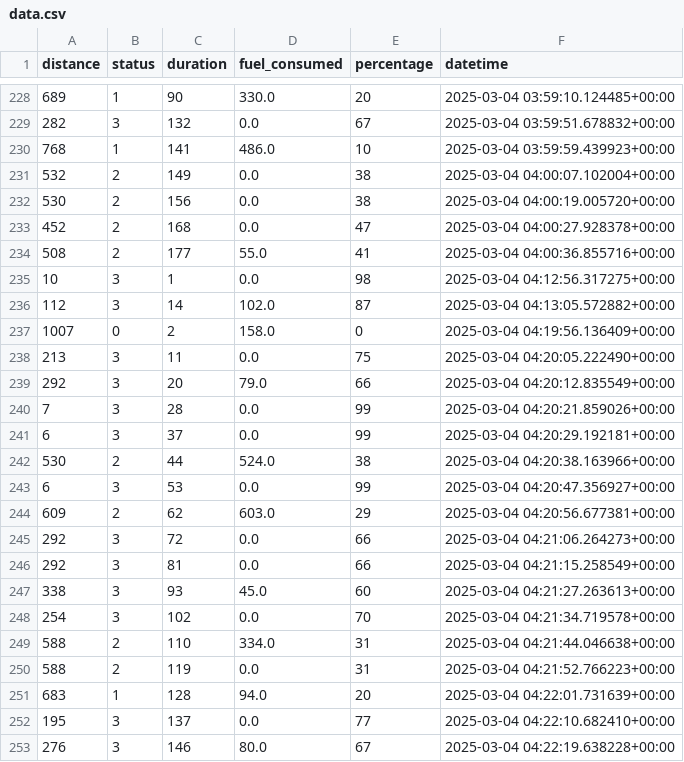
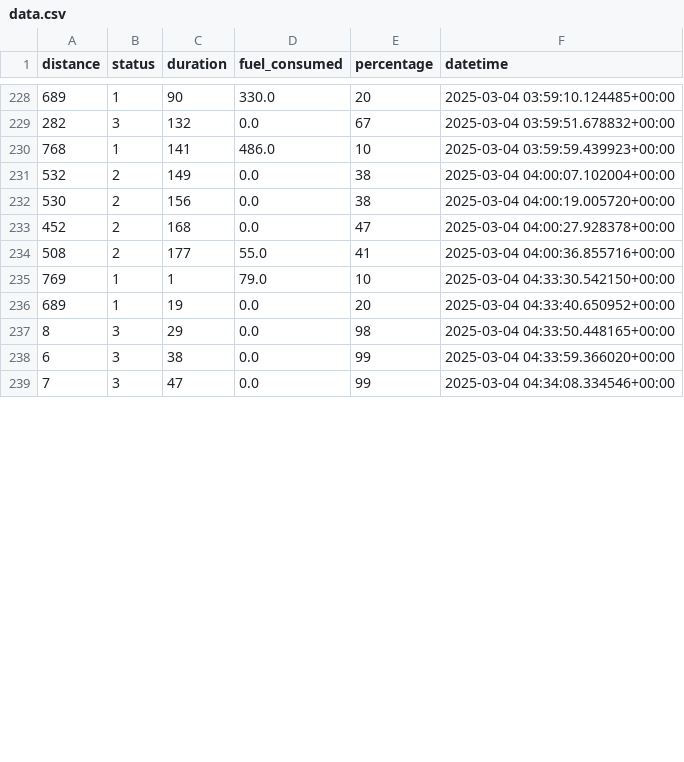
Before and after one commit to Jhimboy23/Capstone-Project, a CSV file: data.csv, drawn as a sheet; only a part is shown, gaps mark what is left out; the diff covers the shown part only.

```diff
--- a/data.csv
+++ b/data.csv
@@ -234,20 +234,6 @@ distance,status,duration,fuel_consumed,percentage,datetime
 508,2,177,55.0,41,2025-03-04 04:00:36.855716+00:00
-10,3,1,0.0,98,2025-03-04 04:12:56.317275+00:00
-112,3,14,102.0,87,2025-03-04 04:13:05.572882+00:00
-1007,0,2,158.0,0,2025-03-04 04:19:56.136409+00:00
-213,3,11,0.0,75,2025-03-04 04:20:05.222490+00:00
-292,3,20,79.0,66,2025-03-04 04:20:12.835549+00:00
-7,3,28,0.0,99,2025-03-04 04:20:21.859026+00:00
-6,3,37,0.0,99,2025-03-04 04:20:29.192181+00:00
-530,2,44,524.0,38,2025-03-04 04:20:38.163966+00:00
-6,3,53,0.0,99,2025-03-04 04:20:47.356927+00:00
-609,2,62,603.0,29,2025-03-04 04:20:56.677381+00:00
-292,3,72,0.0,66,2025-03-04 04:21:06.264273+00:00
-292,3,81,0.0,66,2025-03-04 04:21:15.258549+00:00
-338,3,93,45.0,60,2025-03-04 04:21:27.263613+00:00
-254,3,102,0.0,70,2025-03-04 04:21:34.719578+00:00
-588,2,110,334.0,31,2025-03-04 04:21:44.046638+00:00
-588,2,119,0.0,31,2025-03-04 04:21:52.766223+00:00
-683,1,128,94.0,20,2025-03-04 04:22:01.731639+00:00
-195,3,137,0.0,77,2025-03-04 04:22:10.682410+00:00
-276,3,146,80.0,67,2025-03-04 04:22:19.638228+00:00
+769,1,1,79.0,10,2025-03-04 04:33:30.542150+00:00
+689,1,19,0.0,20,2025-03-04 04:33:40.650952+00:00
+8,3,29,0.0,98,2025-03-04 04:33:50.448165+00:00
+6,3,38,0.0,99,2025-03-04 04:33:59.366020+00:00
+7,3,47,0.0,99,2025-03-04 04:34:08.334546+00:00
```
Also changed, not shown: 3 added rows and 5 removed rows elsewhere in this file, 1 other file.
